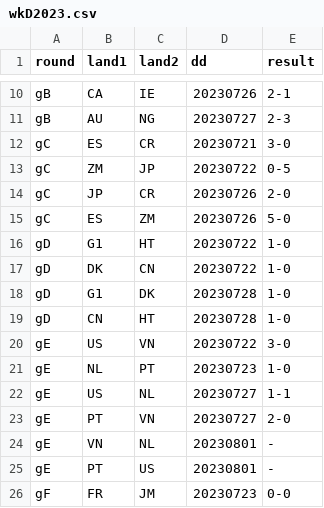
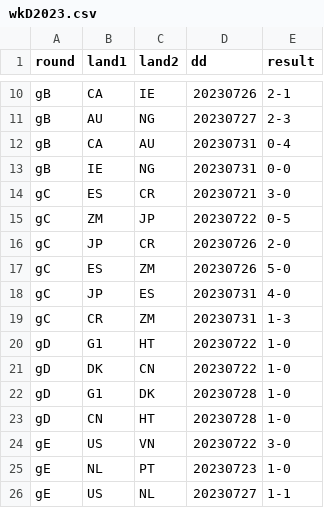
Before and after one commit to epsig/shob, a CSV file: data/sport/ekwk/wkD2023.csv, drawn as a sheet; only a part is shown, gaps mark what is left out; the shorter side is filled out with more unchanged rows; the diff names each change by its address in the sheet, - before the commit and + after, or states it on an @@ line.

```diff
--- a/data/sport/ekwk/wkD2023.csv
+++ b/data/sport/ekwk/wkD2023.csv
+row 12: gB | CA | AU | 20230731 | 0-4
+row 13: gB | IE | NG | 20230731 | 0-0
+row 18: gC | JP | ES | 20230731 | 4-0
+row 19: gC | CR | ZM | 20230731 | 1-3
```
Also changed, not shown: 1 other file.
